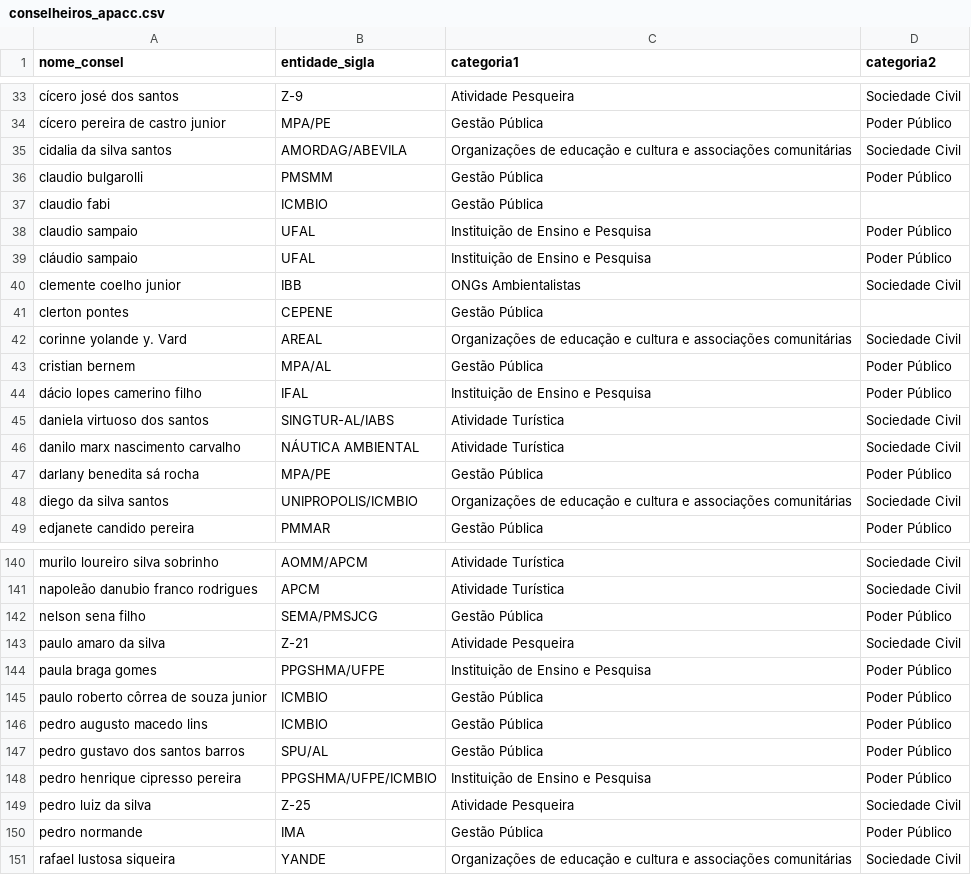
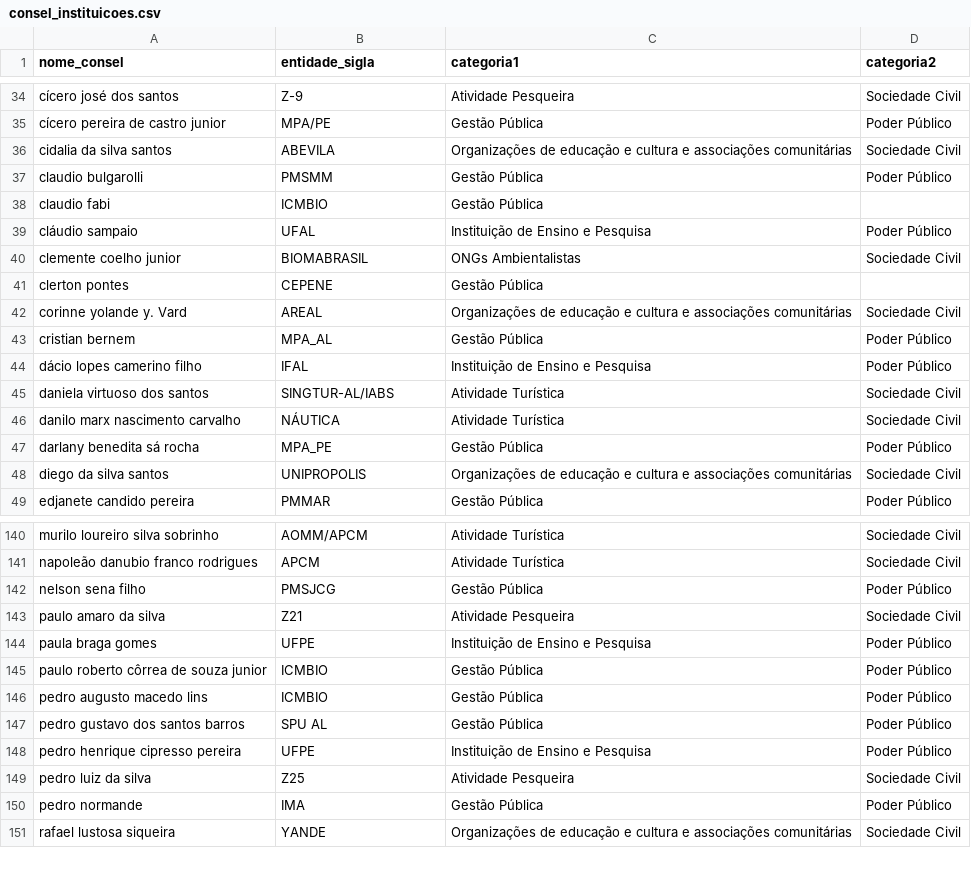
Before and after one commit to claudioalvesmonteiro/mpa-participation-network, a CSV file: data/preprocessed/consel_instituicoes.csv (was data/preprocessed/conselheiros_apacc.csv), drawn as a sheet; only a part is shown, gaps mark what is left out; the diff covers the shown part only.

```diff
--- a/data/preprocessed/conselheiros_apacc.csv
+++ b/data/preprocessed/consel_instituicoes.csv
@@ -34,16 +35,15 @@ cícero josé dos santos,Z-9,Atividade Pesqueira,Sociedade Civil
 cícero pereira de castro junior,MPA/PE,Gestão Pública,Poder Público
-cidalia da silva santos,AMORDAG/ABEVILA,Organizações de educação e cultura e associações comunitárias,Sociedade Civil
+cidalia da silva santos,ABEVILA,Organizações de educação e cultura e associações comunitárias,Sociedade Civil
 claudio bulgarolli,PMSMM,Gestão Pública,Poder Público
 claudio fabi,ICMBIO,Gestão Pública,
-claudio sampaio,UFAL,Instituição de Ensino e Pesquisa,Poder Público
 cláudio sampaio,UFAL,Instituição de Ensino e Pesquisa,Poder Público
-clemente coelho junior,IBB,ONGs Ambientalistas,Sociedade Civil
+clemente coelho junior,BIOMABRASIL,ONGs Ambientalistas,Sociedade Civil
 clerton pontes,CEPENE,Gestão Pública,
 corinne yolande y. Vard,AREAL,Organizações de educação e cultura e associações comunitárias,Sociedade Civil
-cristian bernem,MPA/AL,Gestão Pública,Poder Público
+cristian bernem,MPA_AL,Gestão Pública,Poder Público
 dácio lopes camerino filho,IFAL,Instituição de Ensino e Pesquisa,Poder Público
 daniela virtuoso dos santos,SINGTUR-AL/IABS,Atividade Turística,Sociedade Civil
-danilo marx nascimento carvalho,NÁUTICA AMBIENTAL,Atividade Turística,Sociedade Civil
-darlany benedita sá rocha,MPA/PE,Gestão Pública,Poder Público
-diego da silva santos,UNIPROPOLIS/ICMBIO,Organizações de educação e cultura e associações comunitárias,Sociedade Civil
+danilo marx nascimento carvalho,NÁUTICA,Atividade Turística,Sociedade Civil
+darlany benedita sá rocha,MPA_PE,Gestão Pública,Poder Público
+diego da silva santos,UNIPROPOLIS,Organizações de educação e cultura e associações comunitárias,Sociedade Civil
 edjanete candido pereira,PMMAR,Gestão Pública,Poder Público
@@ -141,10 +141,10 @@ murilo loureiro silva sobrinho,AOMM/APCM,Atividade Turística,Sociedade Civil
 napoleão danubio franco rodrigues,APCM,Atividade Turística,Sociedade Civil
-nelson sena filho,SEMA/PMSJCG,Gestão Pública,Poder Público
-paulo amaro da silva,Z-21,Atividade Pesqueira,Sociedade Civil
-paula braga gomes,PPGSHMA/UFPE,Instituição de Ensino e Pesquisa,Poder Público
+nelson sena filho,PMSJCG,Gestão Pública,Poder Público
+paulo amaro da silva,Z21,Atividade Pesqueira,Sociedade Civil
+paula braga gomes,UFPE,Instituição de Ensino e Pesquisa,Poder Público
 paulo roberto côrrea de souza junior,ICMBIO,Gestão Pública,Poder Público
 pedro augusto macedo lins,ICMBIO,Gestão Pública,Poder Público
-pedro gustavo dos santos barros,SPU/AL,Gestão Pública,Poder Público
-pedro henrique cipresso pereira,PPGSHMA/UFPE/ICMBIO,Instituição de Ensino e Pesquisa,Poder Público
-pedro luiz da silva,Z-25,Atividade Pesqueira,Sociedade Civil
+pedro gustavo dos santos barros,SPU AL,Gestão Pública,Poder Público
+pedro henrique cipresso pereira,UFPE,Instituição de Ensino e Pesquisa,Poder Público
+pedro luiz da silva,Z25,Atividade Pesqueira,Sociedade Civil
 pedro normande,IMA,Gestão Pública,Poder Público
```
Also changed, not shown: 9 added rows, 1 removed row and 42 edited cells elsewhere in this file, 11 other files.
